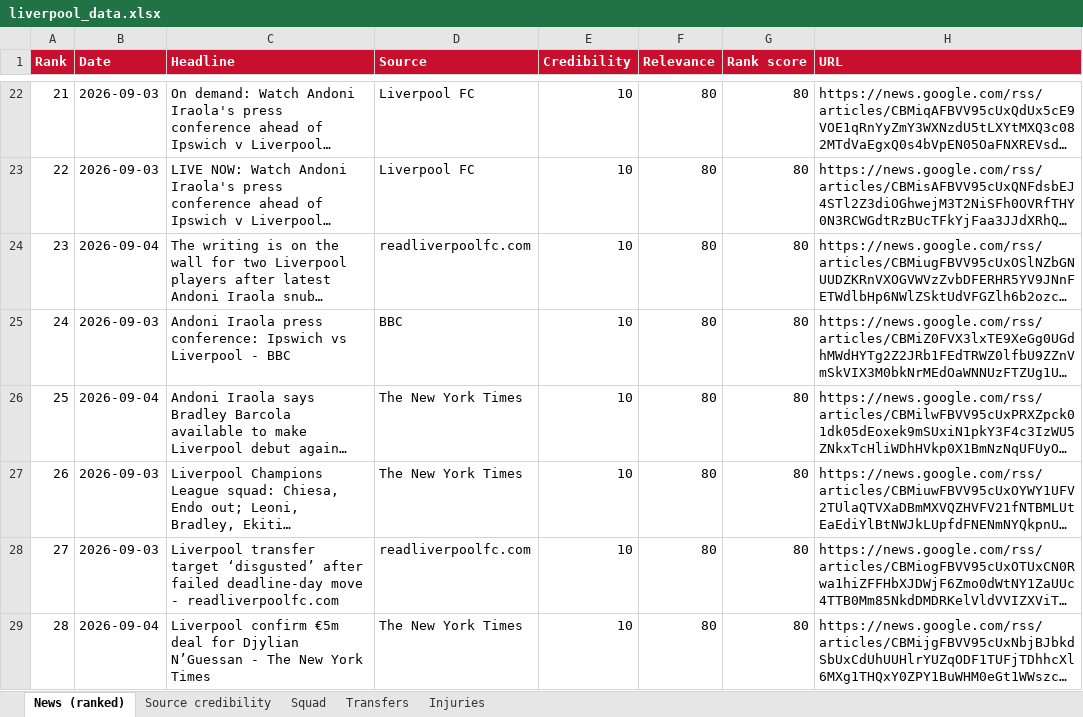
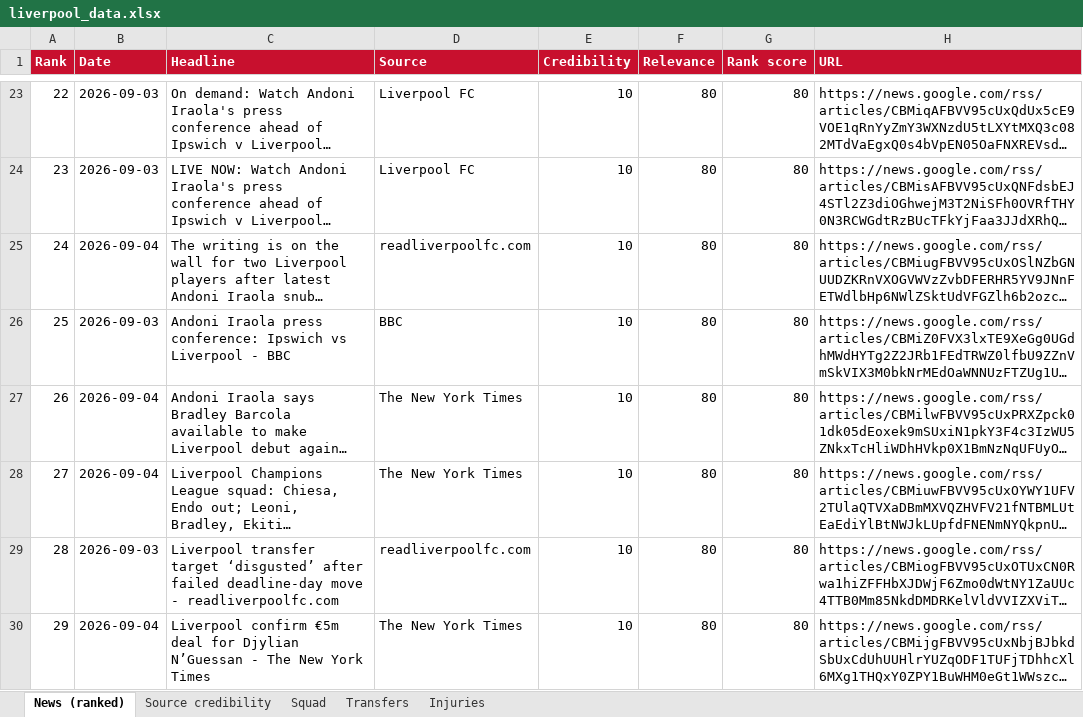
Before and after one commit to jcaliendo10-hue/lfc-dashboard, an Excel workbook: data/liverpool_data.xlsx, sheet News (ranked), drawn as a sheet; only a part is shown, gaps mark what is left out; long unchanged cells end in …; values as stored, in another font and other column widths than the file's, no borders; addresses are those after the commit; the diff covers the shown part only; the diff names each change by its address in the sheet, - before the commit and + after, or states it on an @@ line.

```diff
--- a/data/liverpool_data.xlsx (sheet News (ranked))
+++ b/data/liverpool_data.xlsx (sheet News (ranked))
@@ column A (Rank) renumbered between rows 5 and 31 @@
-B28 (Date): 2026-09-03
+B28 (Date): 2026-09-04
```
Also changed, not shown: 2 added rows, 2 removed rows and 4 edited cells elsewhere in this sheet, 1 other file.
